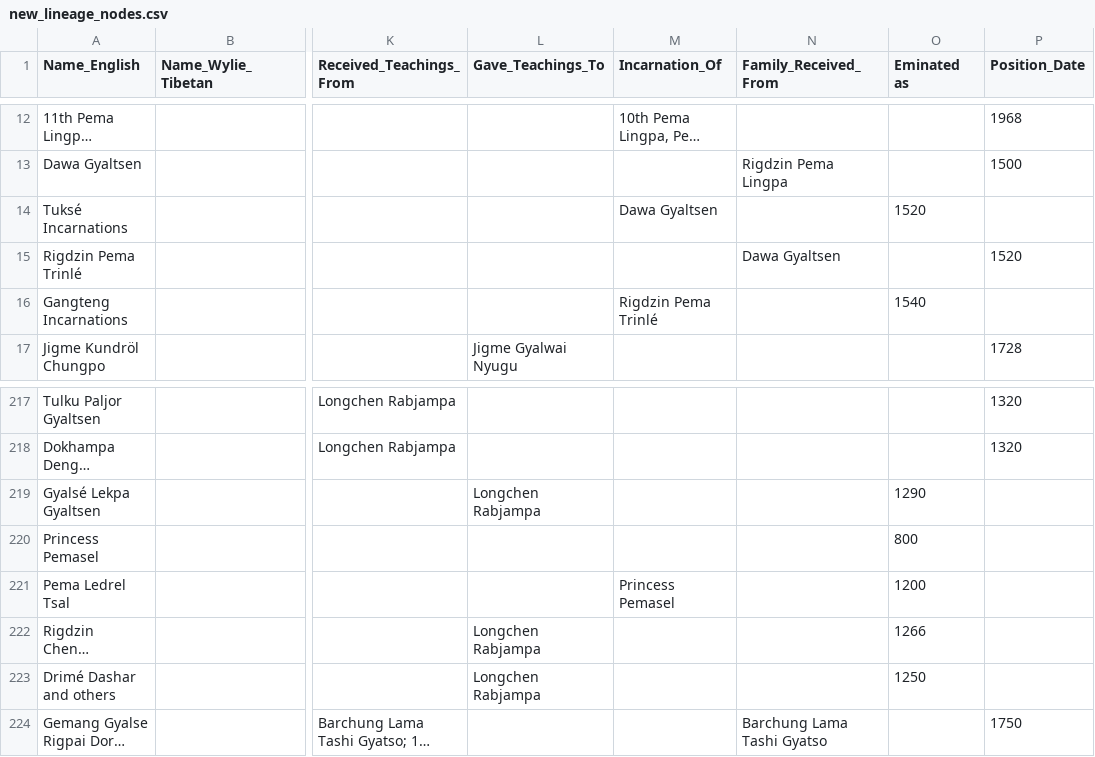
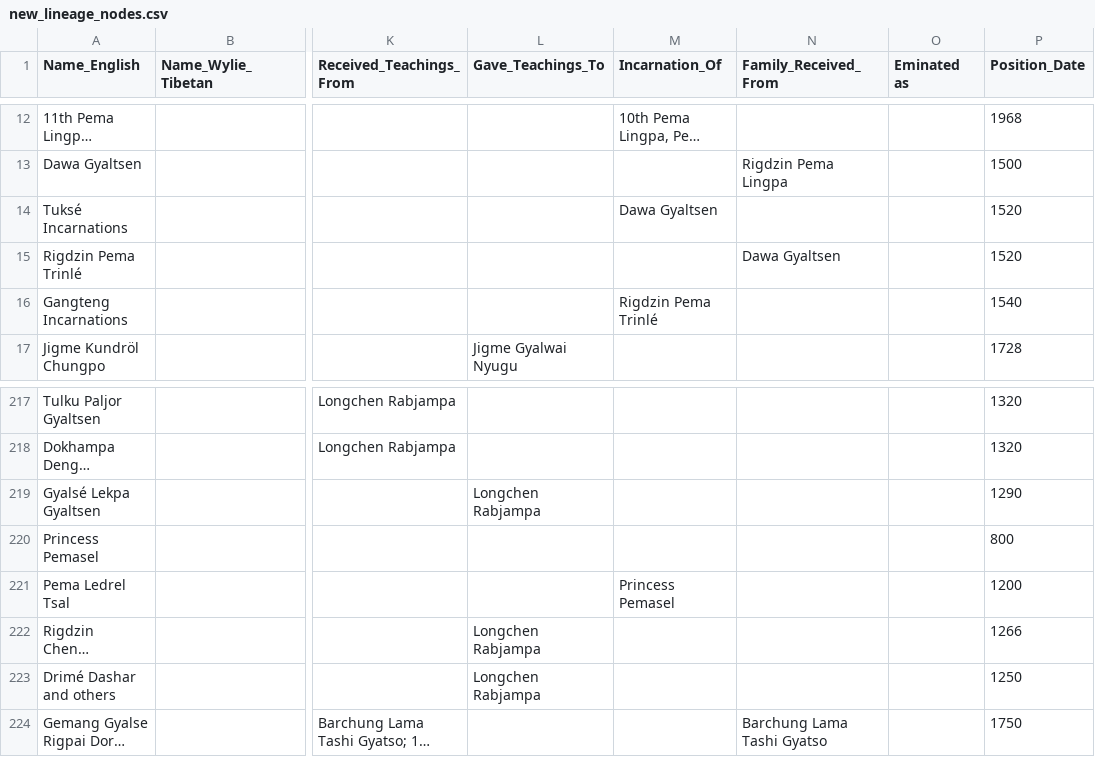
Before and after one commit to aftab-h/buddhist-lineage-tree-for-web, a CSV file: data/new_lineage_nodes.csv, drawn as a sheet; only a part is shown, gaps mark what is left out; long unchanged cells end in …; the diff names each change by its address in the sheet, - before the commit and + after, or states it on an @@ line.

Commit message:
csv

```diff
--- a/data/new_lineage_nodes.csv
+++ b/data/new_lineage_nodes.csv
-O14 (Eminated as): 1520
+O14 (Eminated as): (empty)
-P14 (Position_Date): (empty)
+P14 (Position_Date): 1520
-O16 (Eminated as): 1540
+O16 (Eminated as): (empty)
-P16 (Position_Date): (empty)
+P16 (Position_Date): 1540
-O219 (Eminated as): 1290
+O219 (Eminated as): (empty)
-P219 (Position_Date): (empty)
+P219 (Position_Date): 1290
-O220 (Eminated as): 800
+O220 (Eminated as): (empty)
-P220 (Position_Date): (empty)
+P220 (Position_Date): 800
-O221 (Eminated as): 1200
+O221 (Eminated as): (empty)
-P221 (Position_Date): (empty)
+P221 (Position_Date): 1200
-O222 (Eminated as): 1266
+O222 (Eminated as): (empty)
-P222 (Position_Date): (empty)
+P222 (Position_Date): 1266
-O223 (Eminated as): 1250
+O223 (Eminated as): (empty)
-P223 (Position_Date): (empty)
+P223 (Position_Date): 1250
```
